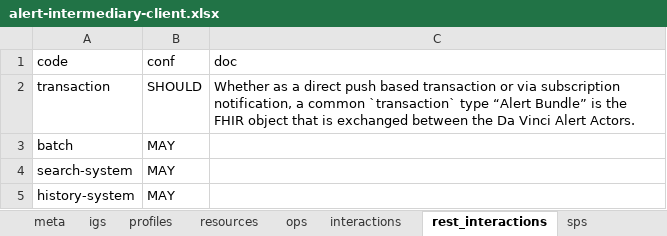
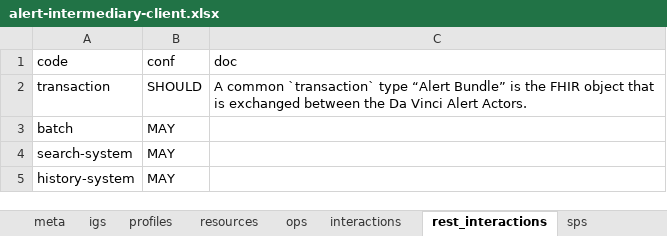
Before and after one commit to HL7/davinci-alerts, an Excel workbook: source/resources/source-data/alert-intermediary-client.xlsx, sheet rest_interactions, drawn as a sheet; values as stored, in another font and other column widths than the file's, no borders; the diff names each change by its address in the sheet, - before the commit and + after, or states it on an @@ line.

```diff
--- a/source/resources/source-data/alert-intermediary-client.xlsx (sheet rest_interactions)
+++ b/source/resources/source-data/alert-intermediary-client.xlsx (sheet rest_interactions)
-C2 (doc): Whether as a direct push based transaction or via subscription notification, a common `transaction`…
+C2 (doc): A common `transaction`…
```
Also changed, not shown: sheet profiles, sheet ops, sheet meta, sheet resources, sheet interactions, source/resources/source-data/alert-intermediary-server.xlsx, source/resources/source-data/alert-recipient.xlsx, 26 other files.
